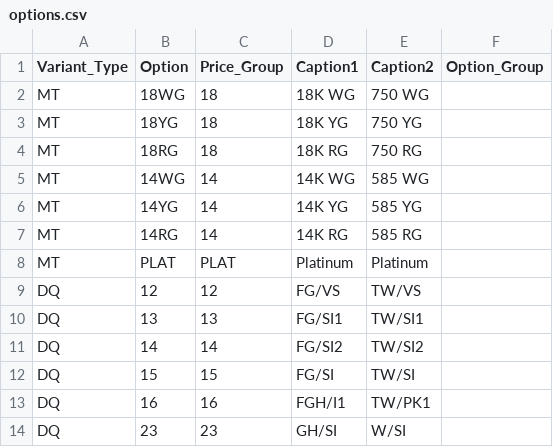
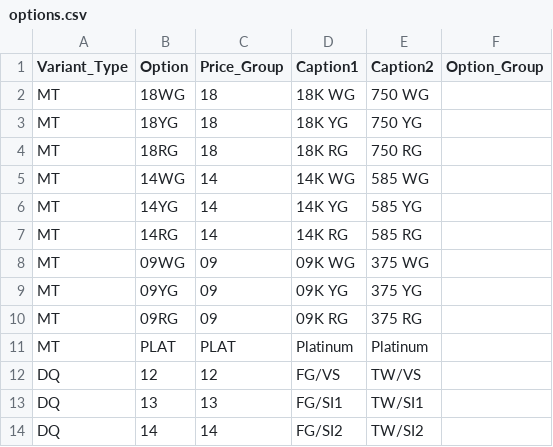
Before and after one commit to niravpmehta/jewelry-data, a CSV file: options.csv, drawn as a sheet; only a part is shown; the shorter side is filled out with more unchanged rows; the diff names each change by its address in the sheet, - before the commit and + after, or states it on an @@ line.

Commit message:
Update options.csv

```diff
--- a/options.csv
+++ b/options.csv
+row 8: MT | 09WG | 09 | 09K WG | 375 WG
+row 9: MT | 09YG | 09 | 09K YG | 375 YG
+row 10: MT | 09RG | 09 | 09K RG | 375 RG
```
